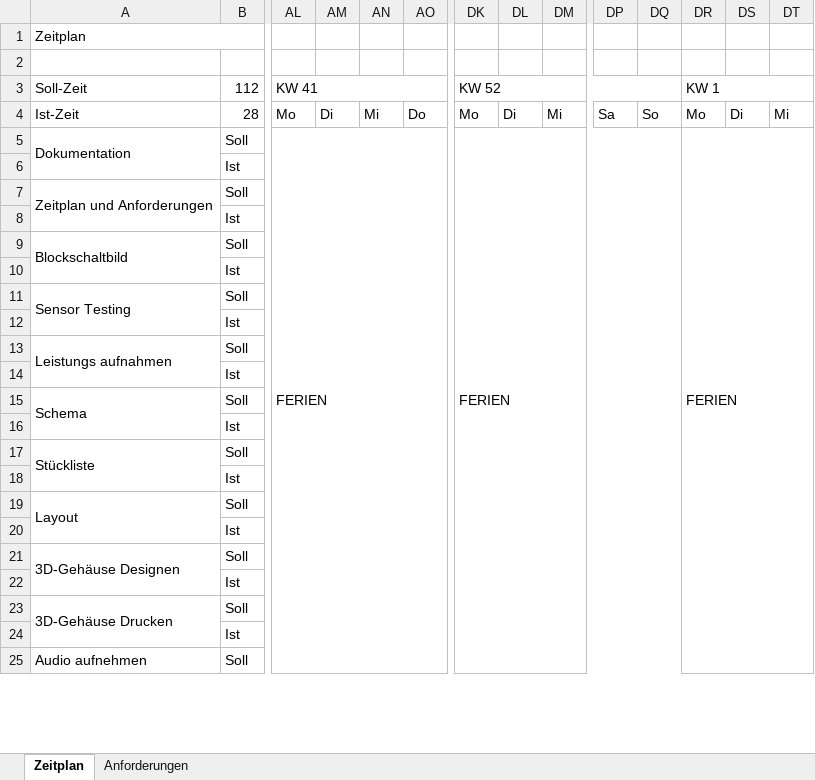
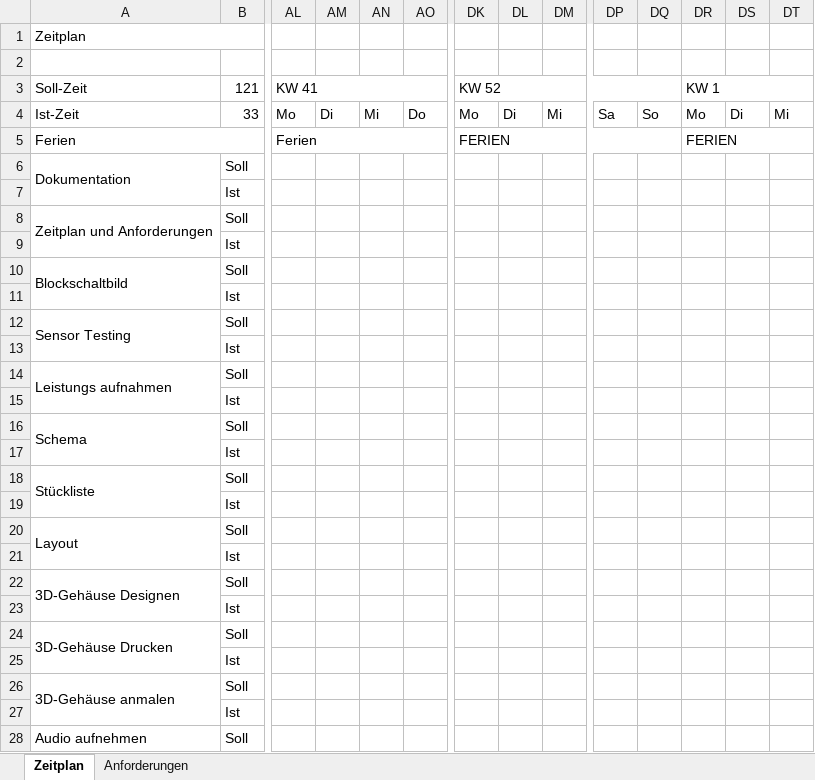
Before and after one commit to norahueppi/Marvin, an Excel workbook: documentation/Marvin_AudioAnlage_Anforderungen_NoraHueppi_20240917.xlsx, sheet Zeitplan, drawn as a sheet; only a part is shown, gaps mark what is left out; values as stored, in another font and other column widths than the file's, no cell formats; removed rows and columns are numbered as before the commit, all else as after; rows hold the shown columns only; the diff covers the shown part only; the diff names each change by its address in the sheet, - before the commit and + after, or states it on an @@ line.

Commit message:
updated zeitplan_anforderung file

```diff
--- a/documentation/Marvin_AudioAnlage_Anforderungen_NoraHueppi_20240917.xlsx (sheet Zeitplan)
+++ b/documentation/Marvin_AudioAnlage_Anforderungen_NoraHueppi_20240917.xlsx (sheet Zeitplan)
-B3: 112
+B3: 121
-B4 (121): 28
+B4 (121): 33
+row 5: Ferien |  | Ferien |  |  |  | FERIEN |  |  |  |  | FERIEN
-AL6 (KW 41): FERIEN
+AL6 (KW 41): (empty)
-AL5:AR46 merged
-DK6 (KW 52): FERIEN
+DK6 (KW 52): (empty)
-DK5:DQ46 merged
-DR6 (KW 1): FERIEN
+DR6 (KW 1): (empty)
-DR5:DX46 merged
+row 15:  | Ist
+row 26: 3D-Gehäuse anmalen | Soll
@@ row 14 moved to row 27: Ist @@
```
Also changed, not shown: 12 removed rows and merged cells elsewhere in this sheet, sheet Anforderungen, cell formats.
